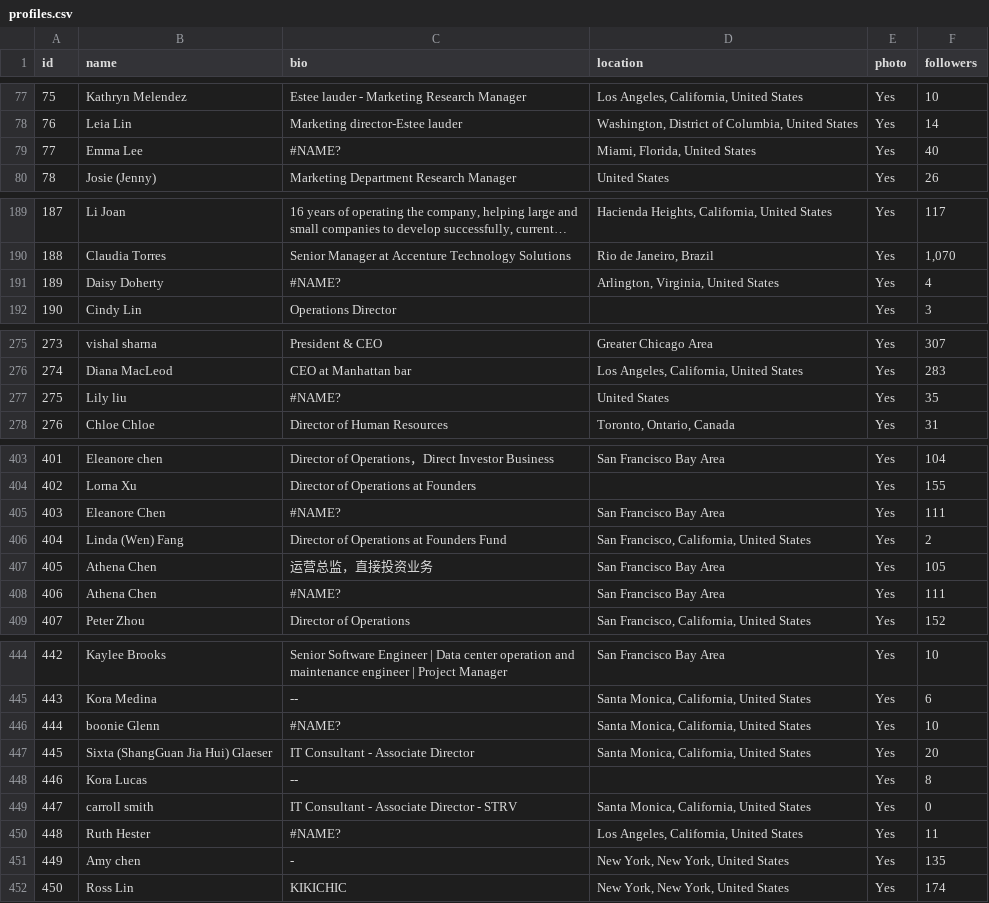
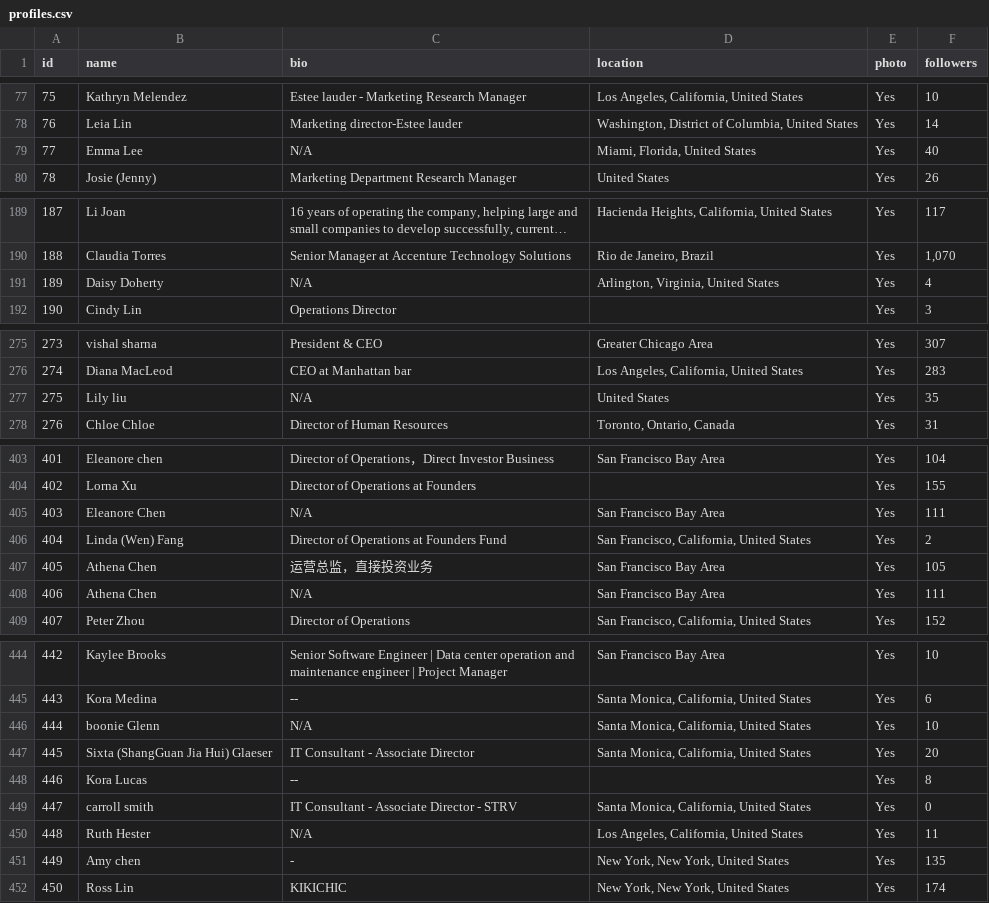
Before and after one commit to Bedlam343/CS157C_TeamProject_2025, a CSV file: profiles.csv, drawn as a sheet; only a part is shown, gaps mark what is left out; long unchanged cells end in …; the diff covers the shown part only.

Commit message:
Add files via upload

```diff
--- a/profiles.csv
+++ b/profiles.csv
@@ -78,3 +78,3 @@ id,name,bio,location,photo,followers
 76,Leia Lin,Marketing director-Estee lauder,"Washington, District of Columbia, United States",Yes,14
-77,Emma Lee,#NAME?,"Miami, Florida, United States",Yes,40
+77,Emma Lee,N/A,"Miami, Florida, United States",Yes,40
 78,Josie (Jenny),Marketing Department Research Manager,United States,Yes,26
@@ -190,3 +190,3 @@ id,name,bio,location,photo,followers
 188,Claudia Torres,Senior Manager at Accenture Technology Solutions,"Rio de Janeiro, Brazil",Yes,"1,070"
-189,Daisy Doherty,#NAME?,"Arlington, Virginia, United States",Yes,4
+189,Daisy Doherty,N/A,"Arlington, Virginia, United States",Yes,4
 190,Cindy Lin,Operations Director,,Yes,3
@@ -276,3 +276,3 @@ id,name,bio,location,photo,followers
 274,Diana MacLeod,CEO at Manhattan bar,"Los Angeles, California, United States",Yes,283
-275,Lily liu,#NAME?,United States,Yes,35
+275,Lily liu,N/A,United States,Yes,35
 276,Chloe Chloe,Director of Human Resources,"Toronto, Ontario, Canada",Yes,31
@@ -404,6 +404,6 @@ id,name,bio,location,photo,followers
 402,Lorna Xu,Director of Operations at Founders,,Yes,155
-403,Eleanore Chen,#NAME?,San Francisco Bay Area,Yes,111
+403,Eleanore Chen,N/A,San Francisco Bay Area,Yes,111
 404,Linda (Wen) Fang,Director of Operations at Founders Fund,"San Francisco, California, United States",Yes,2
 405,Athena Chen,运营总监，直接投资业务,San Francisco Bay Area,Yes,105
-406,Athena Chen,#NAME?,San Francisco Bay Area,Yes,111
+406,Athena Chen,N/A,San Francisco Bay Area,Yes,111
 407,Peter Zhou,Director of Operations,"San Francisco, California, United States",Yes,152
@@ -445,3 +445,3 @@ id,name,bio,location,photo,followers
 443,Kora Medina,--,"Santa Monica, California, United States",Yes,6
-444,boonie Glenn,#NAME?,"Santa Monica, California, United States",Yes,10
+444,boonie Glenn,N/A,"Santa Monica, California, United States",Yes,10
 445,Sixta (ShangGuan Jia Hui) Glaeser,IT Consultant - Associate Director,"Santa Monica, California, United States",Yes,20
@@ -449,3 +449,3 @@ id,name,bio,location,photo,followers
 447,carroll smith,IT Consultant - Associate Director - STRV,"Santa Monica, California, United States",Yes,0
-448,Ruth Hester,#NAME?,"Los Angeles, California, United States",Yes,11
+448,Ruth Hester,N/A,"Los Angeles, California, United States",Yes,11
 449,Amy chen,-,"New York, New York, United States",Yes,135
```
Also changed, not shown: 18 edited cells elsewhere in this file.
